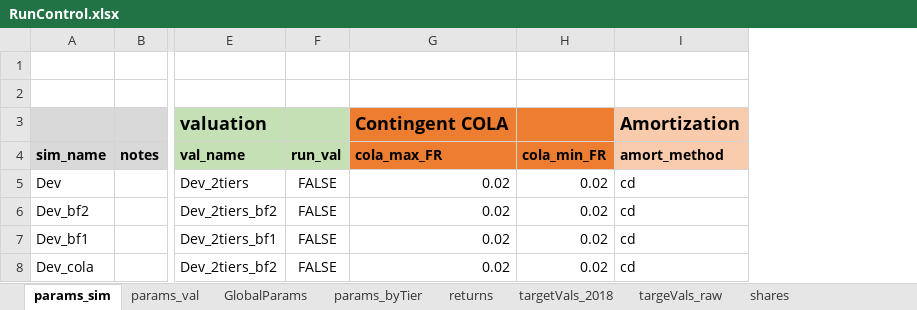
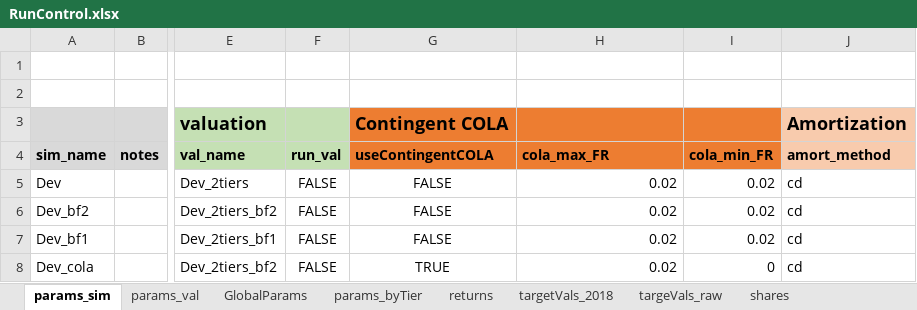
Before and after one commit to yimengyin16/model_CalPERS, an Excel workbook: model/RunControl.xlsx, sheet params_sim, drawn as a sheet; only a part is shown, gaps mark what is left out; values as stored, in another font and other column widths than the file's, no borders; addresses are those after the commit; the diff names each change by its address in the sheet, - before the commit and + after, or states it on an @@ line.

Commit message:
faster contingent COLA

```diff
--- a/model/RunControl.xlsx (sheet params_sim)
+++ b/model/RunControl.xlsx (sheet params_sim)
+column G (useContingentCOLA), row 3: Contingent COLA; rows 5-8: FALSE | FALSE | FALSE | TRUE
-H3 (cola_max_FR): Contingent COLA
+H3 (cola_max_FR): (empty)
-I8 (cola_min_FR): 0.02
+I8 (cola_min_FR): 0
```
Also changed, not shown: sheet GlobalParams, 3 other files.
